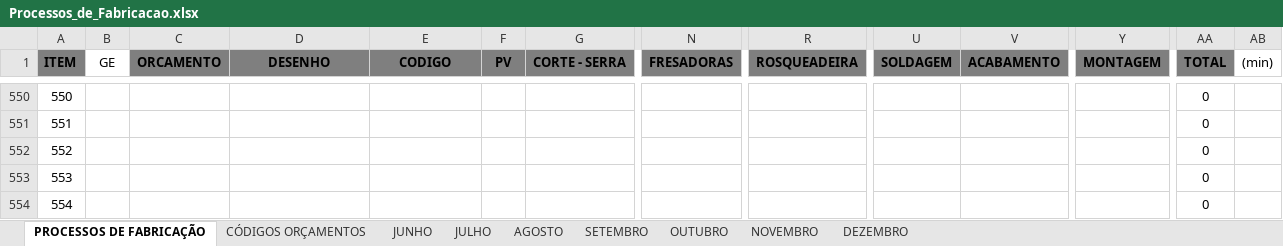
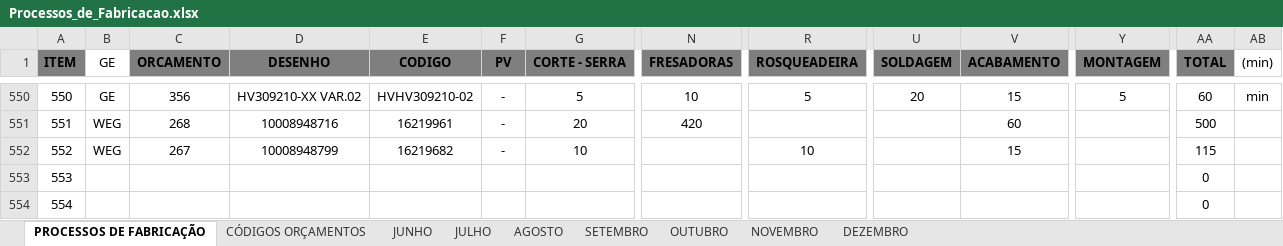
Before and after one commit to MatheusRiosBarcelos/Analise_horas, an Excel workbook: Processos_de_Fabricacao.xlsx, sheet PROCESSOS DE FABRICAÇÃO, drawn as a sheet; only a part is shown, gaps mark what is left out; values as stored, in another font and other column widths than the file's, no borders; the diff covers the shown part only; the diff names each change by its address in the sheet, - before the commit and + after, or states it on an @@ line.

```diff
--- a/Processos_de_Fabricacao.xlsx (sheet PROCESSOS DE FABRICAÇÃO)
+++ b/Processos_de_Fabricacao.xlsx (sheet PROCESSOS DE FABRICAÇÃO)
-B550 (GE): (empty)
+B550 (GE): GE
-C550 (ORCAMENTO): (empty)
+C550 (ORCAMENTO): 356
-D550 (DESENHO): (empty)
+D550 (DESENHO): HV309210-XX VAR.02
-E550 (CODIGO): (empty)
+E550 (CODIGO): HVHV309210-02
-F550:F552 (PV): (empty)
+F550:F552 (PV): -
-G550 (CORTE - SERRA): (empty)
+G550 (CORTE - SERRA): 5
-N550 (FRESADORAS): (empty)
+N550 (FRESADORAS): 10
-R550 (ROSQUEADEIRA): (empty)
+R550 (ROSQUEADEIRA): 5
-U550 (SOLDAGEM): (empty)
+U550 (SOLDAGEM): 20
-V550 (ACABAMENTO): (empty)
+V550 (ACABAMENTO): 15
-Y550 (MONTAGEM): (empty)
+Y550 (MONTAGEM): 5
-AA550 (TOTAL): 0
+AA550 (TOTAL): 60
-AB550 ((min)): (empty)
+AB550 ((min)): min
-B551:B552 (GE): (empty)
+B551:B552 (GE): WEG
-C551 (ORCAMENTO): (empty)
+C551 (ORCAMENTO): 268
-D551 (DESENHO): (empty)
+D551 (DESENHO): 10008948716
-E551 (CODIGO): (empty)
+E551 (CODIGO): 16219961
-G551 (CORTE - SERRA): (empty)
+G551 (CORTE - SERRA): 20
-N551 (FRESADORAS): (empty)
+N551 (FRESADORAS): 420
-V551 (ACABAMENTO): (empty)
+V551 (ACABAMENTO): 60
-AA551 (TOTAL): 0
+AA551 (TOTAL): 500
-C552 (ORCAMENTO): (empty)
+C552 (ORCAMENTO): 267
-D552 (DESENHO): (empty)
+D552 (DESENHO): 10008948799
-E552 (CODIGO): (empty)
+E552 (CODIGO): 16219682
-G552 (CORTE - SERRA): (empty)
+G552 (CORTE - SERRA): 10
-R552 (ROSQUEADEIRA): (empty)
+R552 (ROSQUEADEIRA): 10
-V552 (ACABAMENTO): (empty)
+V552 (ACABAMENTO): 15
-AA552 (TOTAL): 0
+AA552 (TOTAL): 115
```
Also changed, not shown: 34 edited cells and cell formats elsewhere in this sheet, sheet NOVEMBRO.
